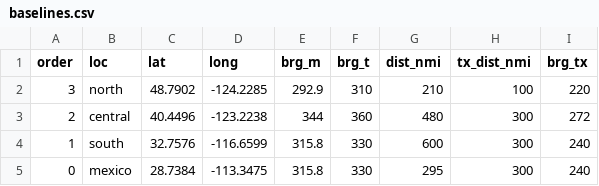
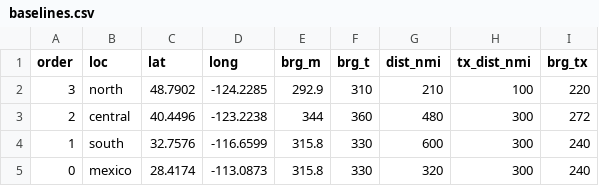
Before and after one commit to kstierhoff/estimATM, a CSV file: Data/Map/baselines.csv, drawn as a sheet.

Commit message:
Updated GIS data used by makeTransects.

```diff
--- a/Data/Map/baselines.csv
+++ b/Data/Map/baselines.csv
@@ -4,2 +4,2 @@ order,loc,lat,long,brg_m,brg_t,dist_nmi,tx_dist_nmi,brg_tx
 1,south,32.7576,-116.6599,315.8,330,600,300,240
-0,mexico,28.7384,-113.3475,315.8,330,295,300,240
+0,mexico,28.4174,-113.0873,315.8,330,320,300,240
```
Also changed, not shown: 25 other files.
